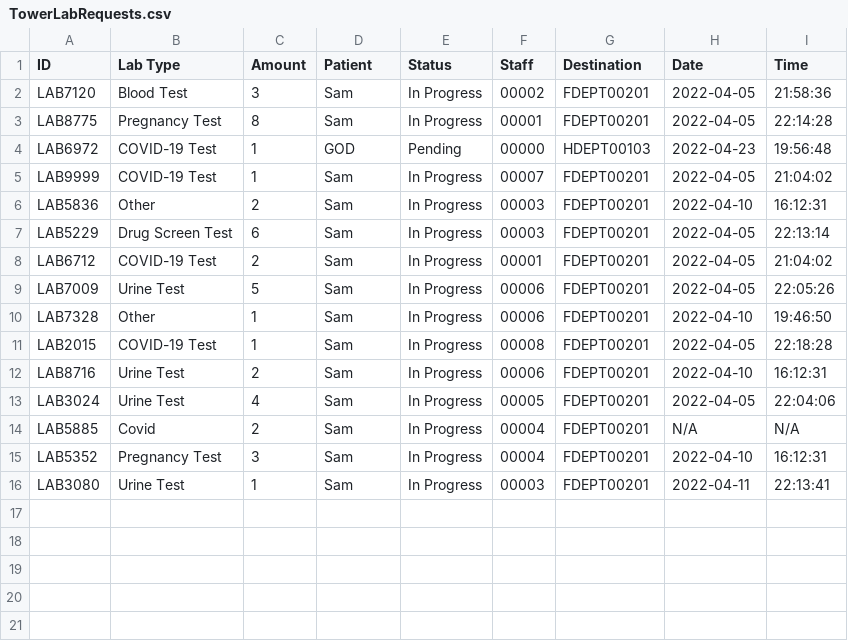
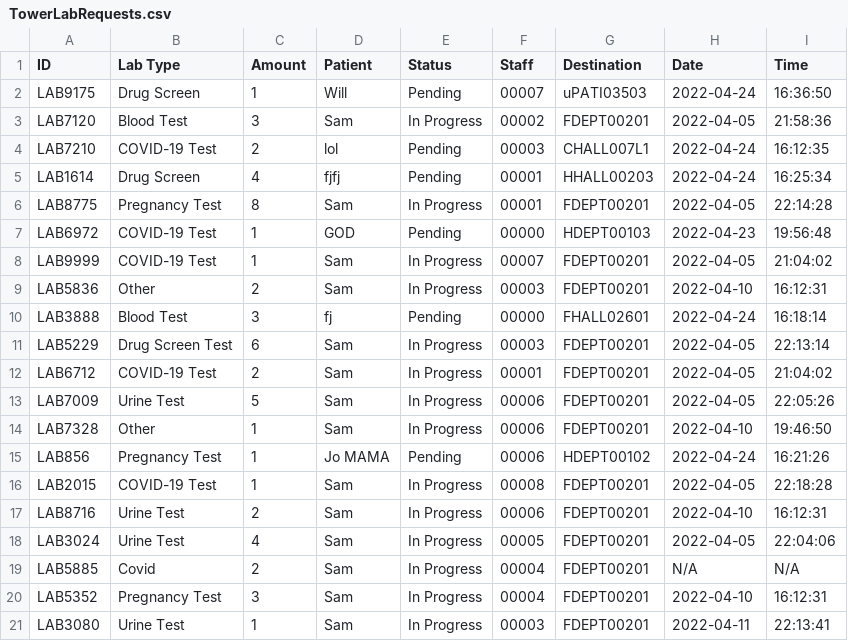
Before and after one commit to CS3733-D22-Team-U/CS3733-D22-Team-U-Final-Iteration, a CSV file: csvTables/TowerLabRequests.csv, drawn as a sheet.

```diff
--- a/csvTables/TowerLabRequests.csv
+++ b/csvTables/TowerLabRequests.csv
@@ -1,3 +1,6 @@
 ID,Lab Type,Amount,Patient,Status,Staff,Destination,Date,Time
+LAB9175,Drug Screen,1,Will,Pending,00007,uPATI03503,2022-04-24,16:36:50
 LAB7120,Blood Test,3,Sam,In Progress,00002,FDEPT00201,2022-04-05,21:58:36
+LAB7210,COVID-19 Test,2,lol,Pending,00003,CHALL007L1,2022-04-24,16:12:35
+LAB1614,Drug Screen,4,fjfj,Pending,00001,HHALL00203,2022-04-24,16:25:34
 LAB8775,Pregnancy Test,8,Sam,In Progress,00001,FDEPT00201,2022-04-05,22:14:28
@@ -6,2 +9,3 @@ LAB9999,COVID-19 Test,1,Sam,In Progress,00007,FDEPT00201,2022-04-05,21:04:02
 LAB5836,Other,2,Sam,In Progress,00003,FDEPT00201,2022-04-10,16:12:31
+LAB3888,Blood Test,3,fj,Pending,00000,FHALL02601,2022-04-24,16:18:14
 LAB5229,Drug Screen Test,6,Sam,In Progress,00003,FDEPT00201,2022-04-05,22:13:14
@@ -10,2 +14,3 @@ LAB7009,Urine Test,5,Sam,In Progress,00006,FDEPT00201,2022-04-05,22:05:26
 LAB7328,Other,1,Sam,In Progress,00006,FDEPT00201,2022-04-10,19:46:50
+LAB856,Pregnancy Test,1,Jo MAMA,Pending,00006,HDEPT00102,2022-04-24,16:21:26
 LAB2015,COVID-19 Test,1,Sam,In Progress,00008,FDEPT00201,2022-04-05,22:18:28
```
Also changed, not shown: csvTables/TowerReligiousRequests.csv, 1 other file.
